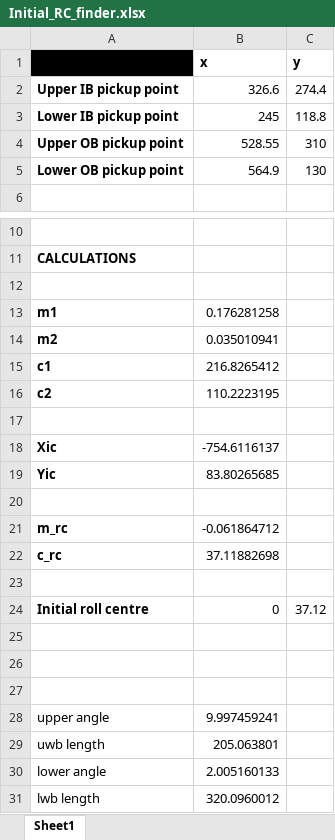
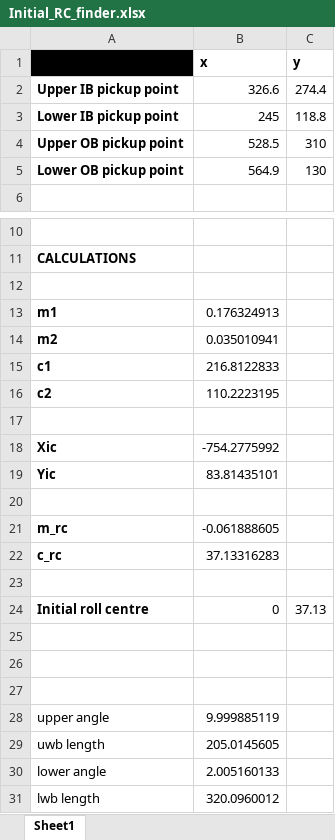
Before and after one commit to Joe-Story/FBR-VD, an Excel workbook: Initial_RC_finder.xlsx, sheet Sheet1, drawn as a sheet; only a part is shown, gaps mark what is left out; values as stored, in another font and other column widths than the file's, no borders; charts and pictures not drawn; the diff names each change by its address in the sheet, - before the commit and + after, or states it on an @@ line.

```diff
--- a/Initial_RC_finder.xlsx (sheet Sheet1)
+++ b/Initial_RC_finder.xlsx (sheet Sheet1)
-B4 (x): 528.55
+B4 (x): 528.5
-B13 (x): 0.176281258
+B13 (x): 0.176324913
-B15 (x): 216.8265412
+B15 (x): 216.8122833
-B18 (x): -754.6116137
+B18 (x): -754.2775992
-B19 (x): 83.80265685
+B19 (x): 83.81435101
-B21 (x): -0.061864712
+B21 (x): -0.061888605
-B22 (x): 37.11882698
+B22 (x): 37.13316283
-C24 (y): 37.12
+C24 (y): 37.13
-B28 (x): 9.997459241
+B28 (x): 9.999885119
-B29 (x): 205.063801
+B29 (x): 205.0145605
```
Also changed, not shown: charts or pictures, LLT model FBR20.xlsx, 5 other files.
